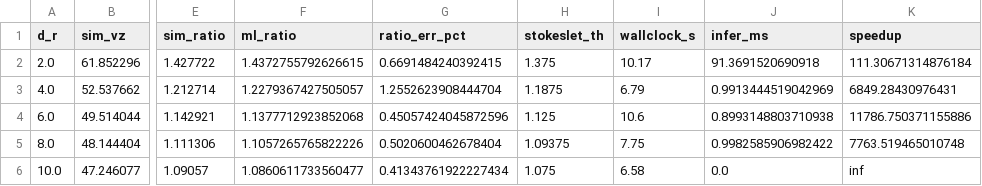
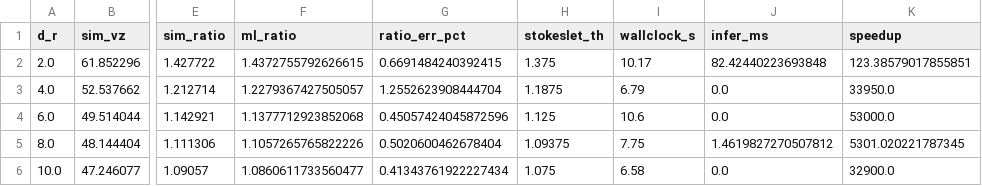
Before and after one commit to severed-brain/MTP_Sedimentation_Dynamics, a CSV file: custom_simulations/multi_body/data/multibody_ml_vs_sim_hexagonal_prism.csv, drawn as a sheet; only a part is shown, gaps mark what is left out; the diff names each change by its address in the sheet, - before the commit and + after, or states it on an @@ line.

Commit message:
Train single-body and multi-body ML models with all data (350 single-body, 170 pair simulations across 10 shapes)

```diff
--- a/custom_simulations/multi_body/data/multibody_ml_vs_sim_hexagonal_prism.csv
+++ b/custom_simulations/multi_body/data/multibody_ml_vs_sim_hexagonal_prism.csv
-J2 (infer_ms): 91.3691520690918
+J2 (infer_ms): 82.42440223693848
-K2 (speedup): 111.30671314876184
+K2 (speedup): 123.38579017855851
-J3 (infer_ms): 0.9913444519042969
+J3 (infer_ms): 0.0
-K3 (speedup): 6849.28430976431
+K3 (speedup): 33950.0
-J4 (infer_ms): 0.8993148803710938
+J4 (infer_ms): 0.0
-K4 (speedup): 11786.750371155886
+K4 (speedup): 53000.0
-J5 (infer_ms): 0.9982585906982422
+J5 (infer_ms): 1.4619827270507812
-K5 (speedup): 7763.519465010748
+K5 (speedup): 5301.020221787345
-K6 (speedup): inf
+K6 (speedup): 32900.0
```
Also changed, not shown: custom_simulations/hexagonal_prism/comparison/data/hexagonal_prism_ml_vs_simulation_forces.csv, 27 other files.
